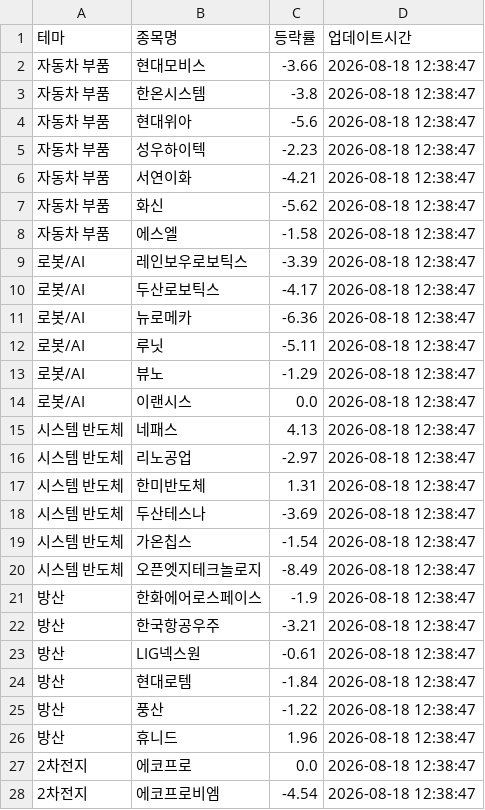
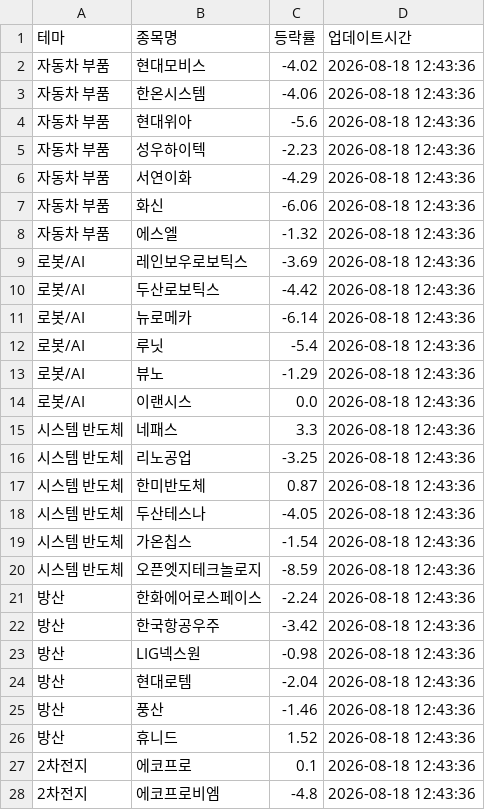
Before and after one commit to aksmf80-tech/my-stock-dashboard, a CSV file: theme_data.csv, drawn as a sheet; only a part is shown; the diff covers the shown part only.

```diff
--- a/theme_data.csv
+++ b/theme_data.csv
@@ -1,28 +1,28 @@
 테마,종목명,등락률,업데이트시간
-자동차 부품,현대모비스,-3.66,2026-08-18 12:38:47
-자동차 부품,한온시스템,-3.8,2026-08-18 12:38:47
-자동차 부품,현대위아,-5.6,2026-08-18 12:38:47
-자동차 부품,성우하이텍,-2.23,2026-08-18 12:38:47
-자동차 부품,서연이화,-4.21,2026-08-18 12:38:47
-자동차 부품,화신,-5.62,2026-08-18 12:38:47
-자동차 부품,에스엘,-1.58,2026-08-18 12:38:47
-로봇/AI,레인보우로보틱스,-3.39,2026-08-18 12:38:47
-로봇/AI,두산로보틱스,-4.17,2026-08-18 12:38:47
-로봇/AI,뉴로메카,-6.36,2026-08-18 12:38:47
-로봇/AI,루닛,-5.11,2026-08-18 12:38:47
-로봇/AI,뷰노,-1.29,2026-08-18 12:38:47
-로봇/AI,이랜시스,0.0,2026-08-18 12:38:47
-시스템 반도체,네패스,4.13,2026-08-18 12:38:47
-시스템 반도체,리노공업,-2.97,2026-08-18 12:38:47
-시스템 반도체,한미반도체,1.31,2026-08-18 12:38:47
-시스템 반도체,두산테스나,-3.69,2026-08-18 12:38:47
-시스템 반도체,가온칩스,-1.54,2026-08-18 12:38:47
-시스템 반도체,오픈엣지테크놀로지,-8.49,2026-08-18 12:38:47
-방산,한화에어로스페이스,-1.9,2026-08-18 12:38:47
-방산,한국항공우주,-3.21,2026-08-18 12:38:47
-방산,LIG넥스원,-0.61,2026-08-18 12:38:47
-방산,현대로템,-1.84,2026-08-18 12:38:47
-방산,풍산,-1.22,2026-08-18 12:38:47
-방산,휴니드,1.96,2026-08-18 12:38:47
-2차전지,에코프로,0.0,2026-08-18 12:38:47
-2차전지,에코프로비엠,-4.54,2026-08-18 12:38:47
+자동차 부품,현대모비스,-4.02,2026-08-18 12:43:36
+자동차 부품,한온시스템,-4.06,2026-08-18 12:43:36
+자동차 부품,현대위아,-5.6,2026-08-18 12:43:36
+자동차 부품,성우하이텍,-2.23,2026-08-18 12:43:36
+자동차 부품,서연이화,-4.29,2026-08-18 12:43:36
+자동차 부품,화신,-6.06,2026-08-18 12:43:36
+자동차 부품,에스엘,-1.32,2026-08-18 12:43:36
+로봇/AI,레인보우로보틱스,-3.69,2026-08-18 12:43:36
+로봇/AI,두산로보틱스,-4.42,2026-08-18 12:43:36
+로봇/AI,뉴로메카,-6.14,2026-08-18 12:43:36
+로봇/AI,루닛,-5.4,2026-08-18 12:43:36
+로봇/AI,뷰노,-1.29,2026-08-18 12:43:36
+로봇/AI,이랜시스,0.0,2026-08-18 12:43:36
+시스템 반도체,네패스,3.3,2026-08-18 12:43:36
+시스템 반도체,리노공업,-3.25,2026-08-18 12:43:36
+시스템 반도체,한미반도체,0.87,2026-08-18 12:43:36
+시스템 반도체,두산테스나,-4.05,2026-08-18 12:43:36
+시스템 반도체,가온칩스,-1.54,2026-08-18 12:43:36
+시스템 반도체,오픈엣지테크놀로지,-8.59,2026-08-18 12:43:36
+방산,한화에어로스페이스,-2.24,2026-08-18 12:43:36
+방산,한국항공우주,-3.42,2026-08-18 12:43:36
+방산,LIG넥스원,-0.98,2026-08-18 12:43:36
+방산,현대로템,-2.04,2026-08-18 12:43:36
+방산,풍산,-1.46,2026-08-18 12:43:36
+방산,휴니드,1.52,2026-08-18 12:43:36
+2차전지,에코프로,0.1,2026-08-18 12:43:36
+2차전지,에코프로비엠,-4.8,2026-08-18 12:43:36
```
Also changed, not shown: 6 edited cells elsewhere in this file.
